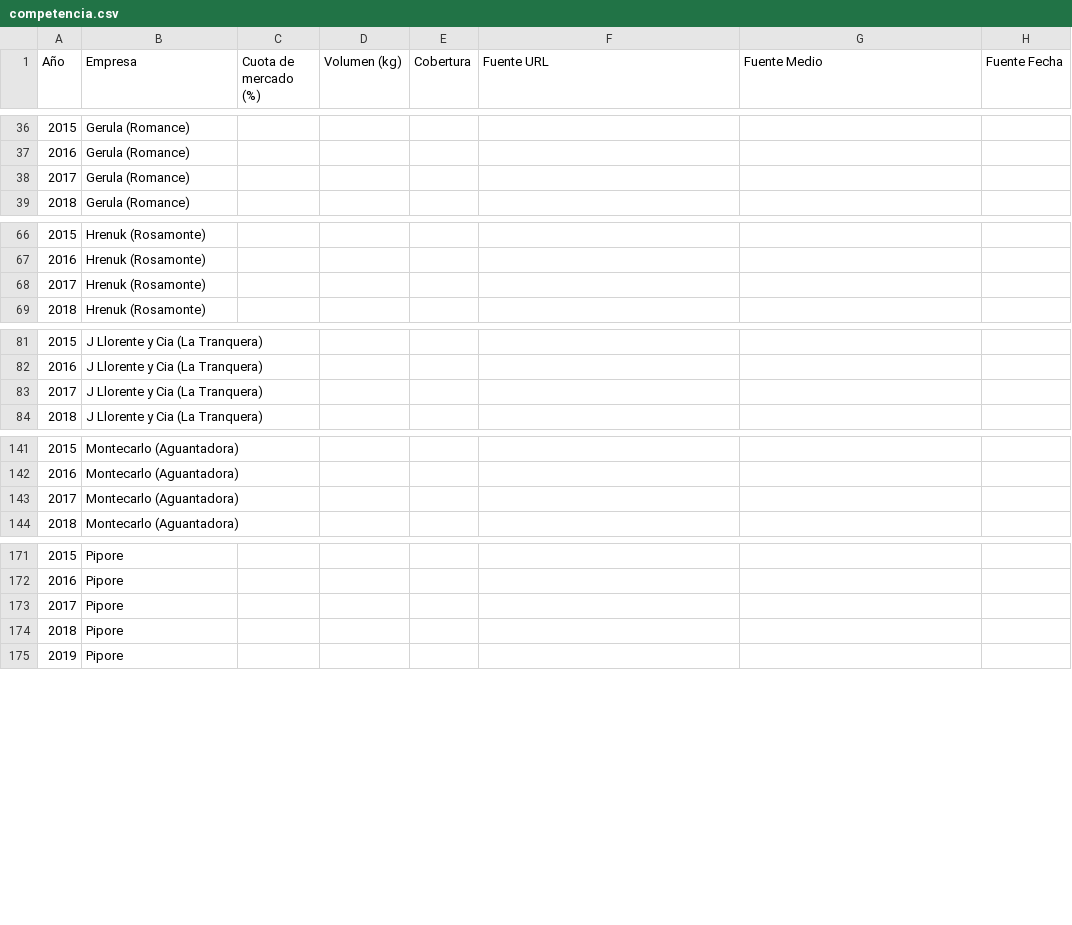
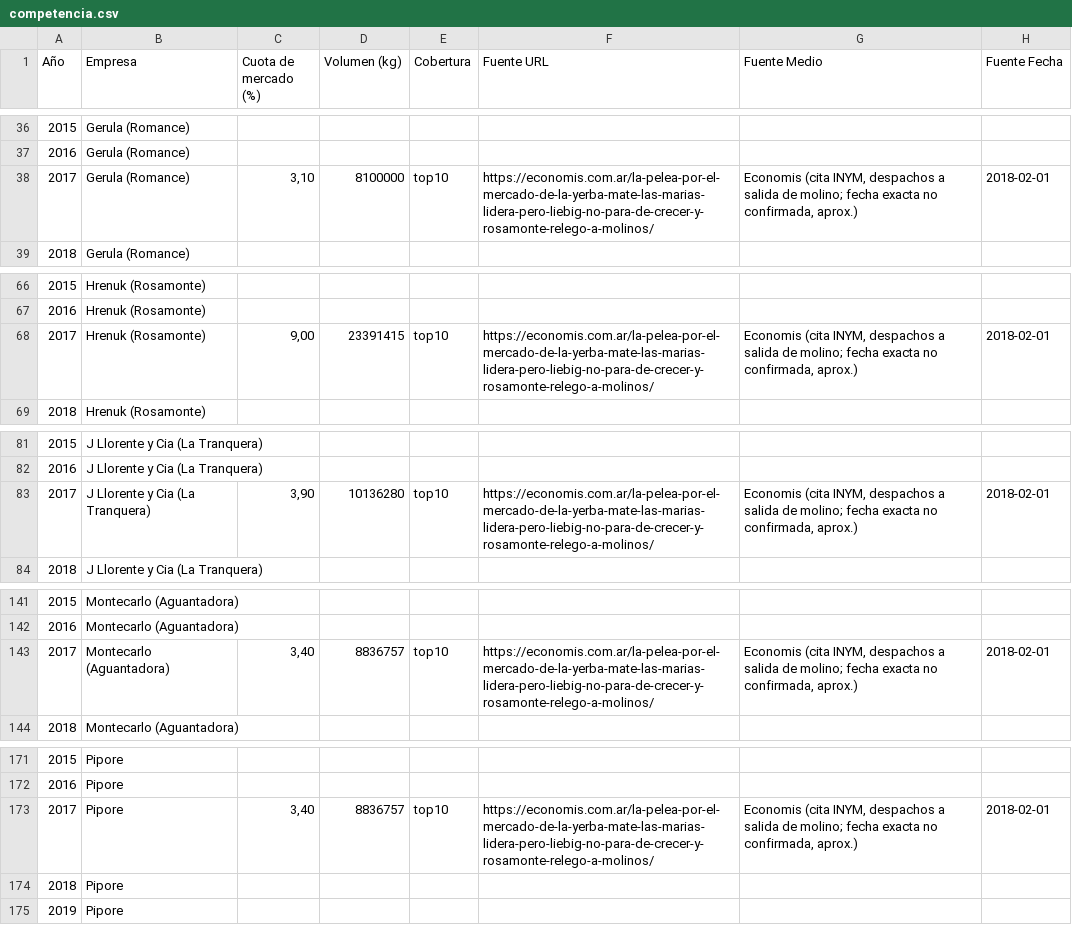
Before and after one commit to licgermancardenas-crypto/yerba-mate-ML, a CSV file: data/raw/competencia.csv, drawn as a sheet; only a part is shown, gaps mark what is left out; removed rows and columns are numbered as before the commit, all else as after; the diff covers the shown part only; the diff names each change by its address in the sheet, - before the commit and + after, or states it on an @@ line.

```diff
--- a/data/raw/competencia.csv
+++ b/data/raw/competencia.csv
-row 38: 2017 | Gerula (Romance)
+row 38: 2017 | Gerula (Romance) | 3,10 | 8100000 | top10 | https://economis.com.ar/la-pelea-por-el-mercado-de-la-yerba-mate-las-marias-lidera-pero-liebig-no-para-de-crecer-y-rosamonte-relego-a-molinos/ | Economis (cita INYM, despachos a salida de molino; fecha exacta no confirmada, aprox.) | 2018-02-01
-row 68: 2017 | Hrenuk (Rosamonte)
+row 68: 2017 | Hrenuk (Rosamonte) | 9,00 | 23391415 | top10 | https://economis.com.ar/la-pelea-por-el-mercado-de-la-yerba-mate-las-marias-lidera-pero-liebig-no-para-de-crecer-y-rosamonte-relego-a-molinos/ | Economis (cita INYM, despachos a salida de molino; fecha exacta no confirmada, aprox.) | 2018-02-01
-row 83: 2017 | J Llorente y Cia (La Tranquera)
+row 83: 2017 | J Llorente y Cia (La Tranquera) | 3,90 | 10136280 | top10 | https://economis.com.ar/la-pelea-por-el-mercado-de-la-yerba-mate-las-marias-lidera-pero-liebig-no-para-de-crecer-y-rosamonte-relego-a-molinos/ | Economis (cita INYM, despachos a salida de molino; fecha exacta no confirmada, aprox.) | 2018-02-01
-row 143: 2017 | Montecarlo (Aguantadora)
+row 143: 2017 | Montecarlo (Aguantadora) | 3,40 | 8836757 | top10 | https://economis.com.ar/la-pelea-por-el-mercado-de-la-yerba-mate-las-marias-lidera-pero-liebig-no-para-de-crecer-y-rosamonte-relego-a-molinos/ | Economis (cita INYM, despachos a salida de molino; fecha exacta no confirmada, aprox.) | 2018-02-01
-row 173: 2017 | Pipore
+row 173: 2017 | Pipore | 3,40 | 8836757 | top10 | https://economis.com.ar/la-pelea-por-el-mercado-de-la-yerba-mate-las-marias-lidera-pero-liebig-no-para-de-crecer-y-rosamonte-relego-a-molinos/ | Economis (cita INYM, despachos a salida de molino; fecha exacta no confirmada, aprox.) | 2018-02-01
```
Also changed, not shown: 9 added rows and 9 removed rows elsewhere in this file, 2 other files.
